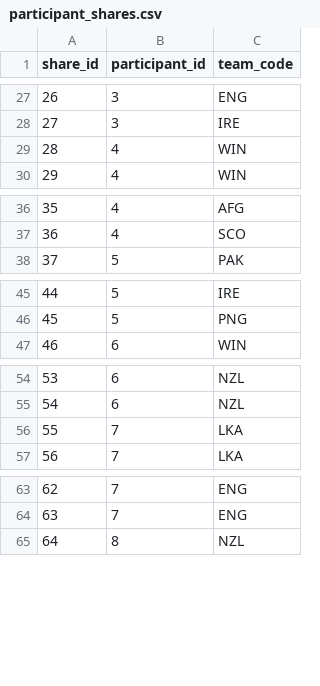
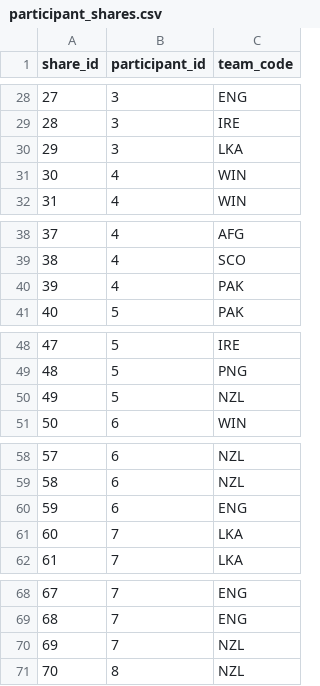
Before and after one commit to ADBond/cricket-competition, a CSV file: mens_t20_world_cup_2021/data/participant_shares.csv, drawn as a sheet; only a part is shown, gaps mark what is left out; the diff covers the shown part only; the diff names each change by its address in the sheet, - before the commit and + after, or states it on an @@ line.

Commit message:
adjust data with one wrong share allocation per constraint

```diff
--- a/mens_t20_world_cup_2021/data/participant_shares.csv
+++ b/mens_t20_world_cup_2021/data/participant_shares.csv
@@ column A (share_id) renumbered between rows 12 and 139 @@
+row 30: 29 | 3 | LKA
+row 40: 39 | 4 | PAK
+row 50: 49 | 5 | NZL
+row 60: 59 | 6 | ENG
+row 70: 69 | 7 | NZL
```
Also changed, not shown: 28 added rows elsewhere in this file, 1 other file.
